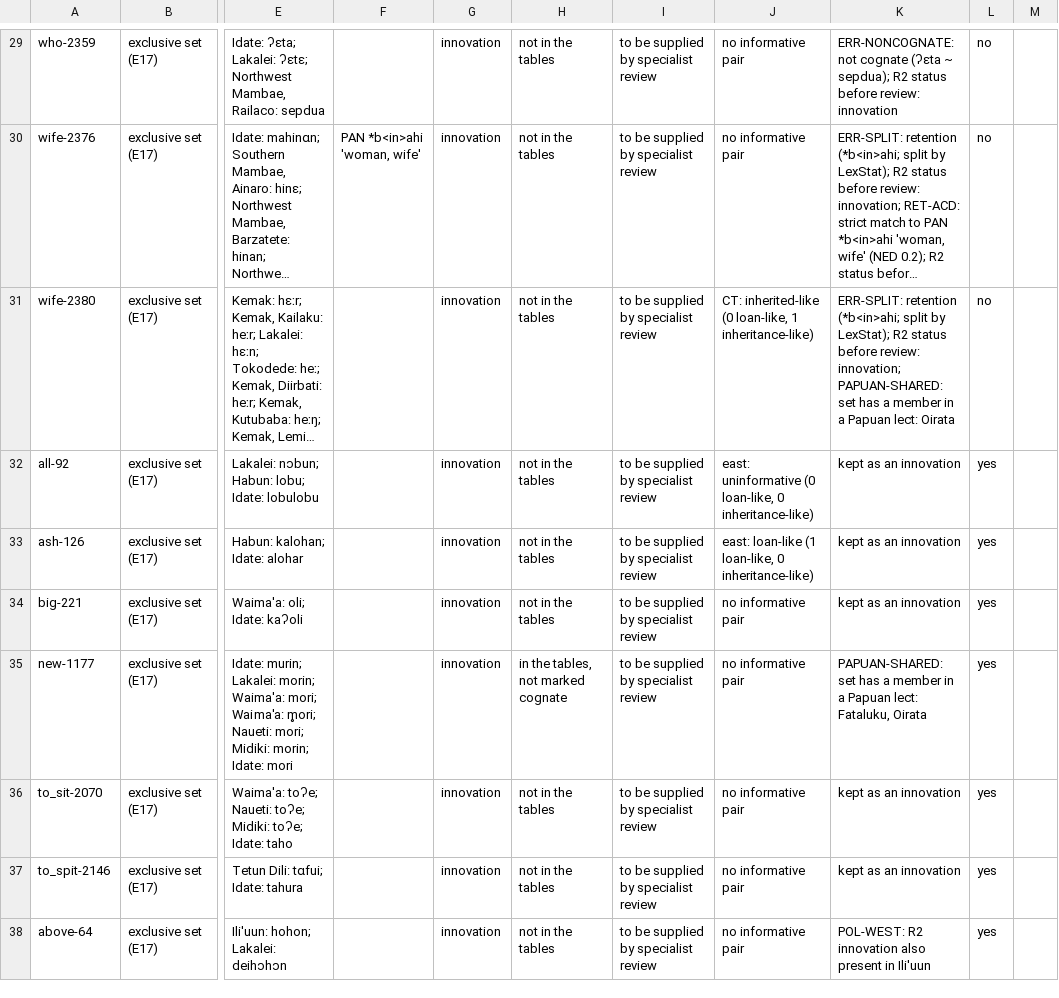
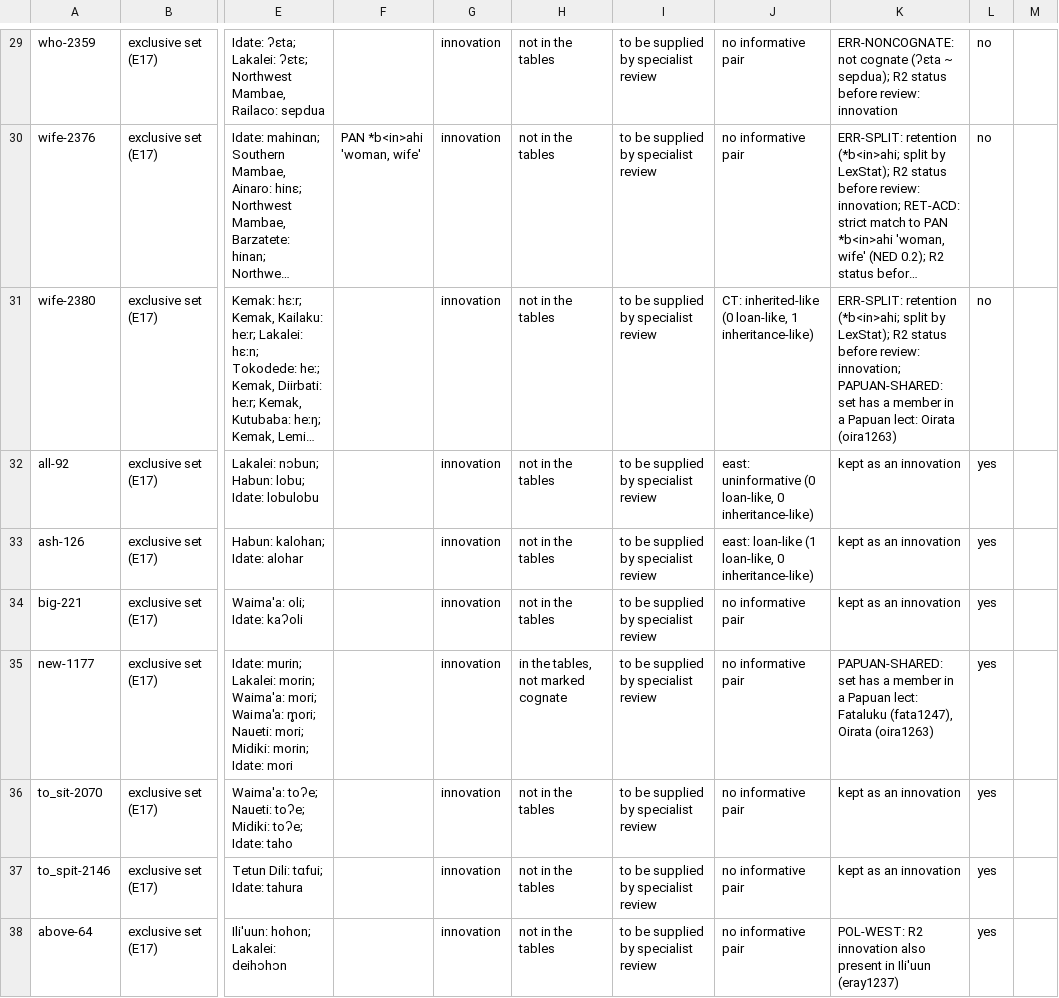
Before and after one commit to DenC-dev/liabut, a CSV file: derived/audit/decisive_comparisons.csv, drawn as a sheet; only a part is shown, gaps mark what is left out; long unchanged cells end in …; the diff covers the shown part only; the diff names each change by its address in the sheet, - before the commit and + after, or states it on an @@ line.

```diff
--- a/derived/audit/decisive_comparisons.csv
+++ b/derived/audit/decisive_comparisons.csv
-K31: …lect: Oirata
+K31: …lect: Oirata (oira1263)
-K35: …Papuan lect: Fataluku, Oirata
+K35: …Papuan lect: Fataluku (fata1247), Oirata (oira1263)
-K38: …in Ili'uun
+K38: …in Ili'uun (eray1237)
```
Also changed, not shown: 19 edited cells elsewhere in this file, derived/ge2026_tables/reflexes.csv, derived/reflex_atlas/expert_tokens.csv, 36 other files.
